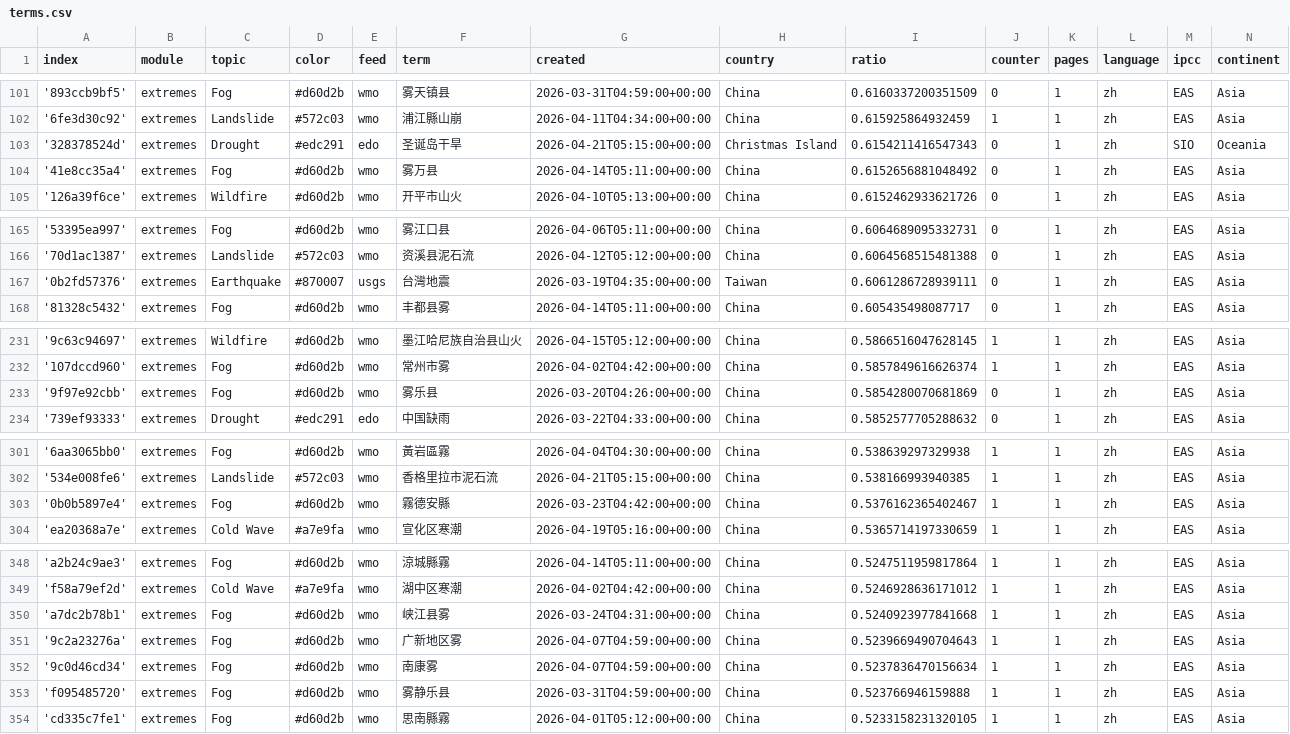
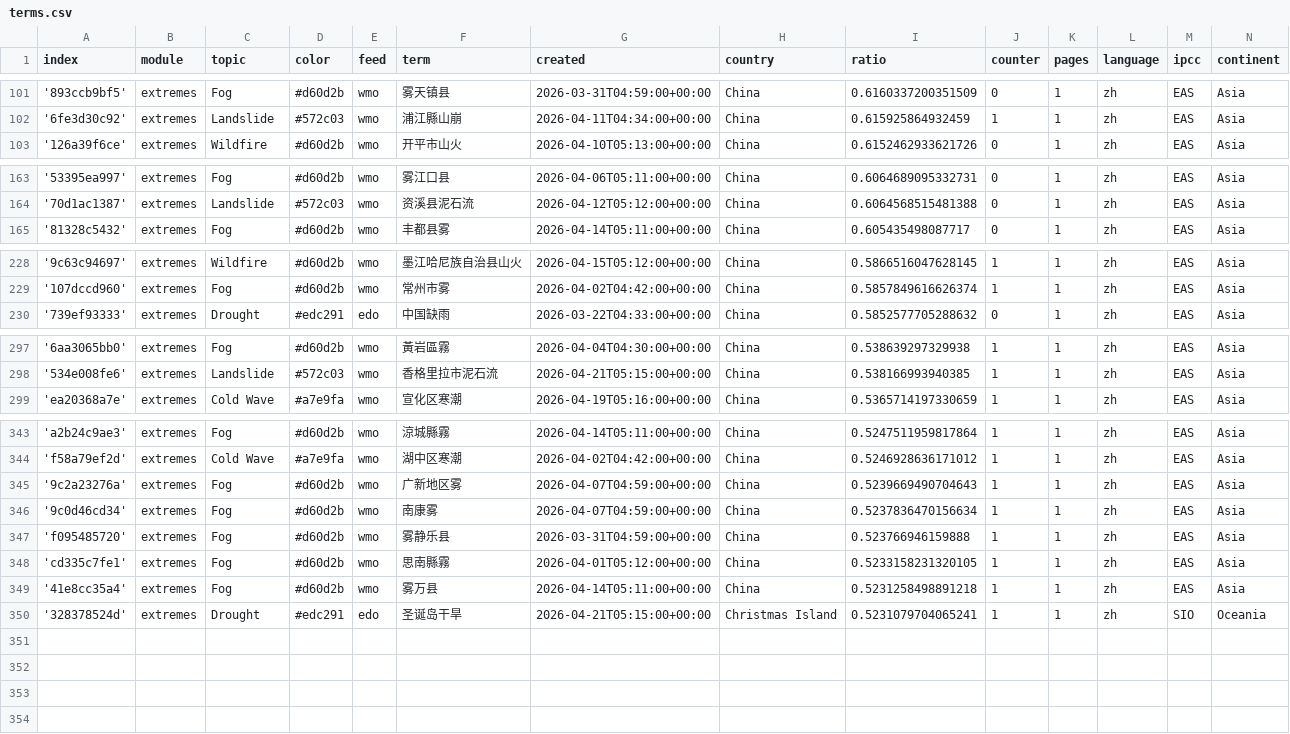
Before and after one commit to tapio-22-Digitale-Methoden-News/chineseExtremes, a CSV file: terms.csv, drawn as a sheet; only a part is shown, gaps mark what is left out.

Commit message:
Commit from GitHub Actions (harvest:0.0)

```diff
--- a/terms.csv
+++ b/terms.csv
@@ -102,4 +102,2 @@ index,module,topic,color,feed,term,created,country,ratio,counter,pages,language,
 '6fe3d30c92',extremes,Landslide,#572c03,wmo,浦江縣山崩,2026-04-11T04:34:00+00:00,China,0.615925864932459,1,1,zh,EAS,Asia
-'328378524d',extremes,Drought,#edc291,edo,圣诞岛干旱,2026-04-21T05:15:00+00:00,Christmas Island,0.6154211416547343,0,1,zh,SIO,Oceania
-'41e8cc35a4',extremes,Fog,#d60d2b,wmo,雾万县,2026-04-14T05:11:00+00:00,China,0.6152656881048492,0,1,zh,EAS,Asia
 '126a39f6ce',extremes,Wildfire,#d60d2b,wmo,开平市山火,2026-04-10T05:13:00+00:00,China,0.6152462933621726,0,1,zh,EAS,Asia
@@ -166,3 +164,2 @@ index,module,topic,color,feed,term,created,country,ratio,counter,pages,language,
 '70d1ac1387',extremes,Landslide,#572c03,wmo,资溪县泥石流,2026-04-12T05:12:00+00:00,China,0.6064568515481388,0,1,zh,EAS,Asia
-'0b2fd57376',extremes,Earthquake,#870007,usgs,台灣地震,2026-03-19T04:35:00+00:00,Taiwan,0.6061286728939111,0,1,zh,EAS,Asia
 '81328c5432',extremes,Fog,#d60d2b,wmo,丰都县雾,2026-04-14T05:11:00+00:00,China,0.605435498087717,0,1,zh,EAS,Asia
@@ -232,3 +229,2 @@ index,module,topic,color,feed,term,created,country,ratio,counter,pages,language,
 '107dccd960',extremes,Fog,#d60d2b,wmo,常州市雾,2026-04-02T04:42:00+00:00,China,0.5857849616626374,1,1,zh,EAS,Asia
-'9f97e92cbb',extremes,Fog,#d60d2b,wmo,雾乐县,2026-03-20T04:26:00+00:00,China,0.5854280070681869,0,1,zh,EAS,Asia
 '739ef93333',extremes,Drought,#edc291,edo,中国缺雨,2026-03-22T04:33:00+00:00,China,0.5852577705288632,0,1,zh,EAS,Asia
@@ -302,3 +298,2 @@ index,module,topic,color,feed,term,created,country,ratio,counter,pages,language,
 '534e008fe6',extremes,Landslide,#572c03,wmo,香格里拉市泥石流,2026-04-21T05:15:00+00:00,China,0.538166993940385,1,1,zh,EAS,Asia
-'0b0b5897e4',extremes,Fog,#d60d2b,wmo,霧德安縣,2026-03-23T04:42:00+00:00,China,0.5376162365402467,1,1,zh,EAS,Asia
 'ea20368a7e',extremes,Cold Wave,#a7e9fa,wmo,宣化区寒潮,2026-04-19T05:16:00+00:00,China,0.5365714197330659,1,1,zh,EAS,Asia
@@ -349,3 +344,2 @@ index,module,topic,color,feed,term,created,country,ratio,counter,pages,language,
 'f58a79ef2d',extremes,Cold Wave,#a7e9fa,wmo,湖中区寒潮,2026-04-02T04:42:00+00:00,China,0.5246928636171012,1,1,zh,EAS,Asia
-'a7dc2b78b1',extremes,Fog,#d60d2b,wmo,峡江县雾,2026-03-24T04:31:00+00:00,China,0.5240923977841668,1,1,zh,EAS,Asia
 '9c2a23276a',extremes,Fog,#d60d2b,wmo,广新地区雾,2026-04-07T04:59:00+00:00,China,0.5239669490704643,1,1,zh,EAS,Asia
@@ -354 +348,3 @@ index,module,topic,color,feed,term,created,country,ratio,counter,pages,language,
 'cd335c7fe1',extremes,Fog,#d60d2b,wmo,思南縣霧,2026-04-01T05:12:00+00:00,China,0.5233158231320105,1,1,zh,EAS,Asia
+'41e8cc35a4',extremes,Fog,#d60d2b,wmo,雾万县,2026-04-14T05:11:00+00:00,China,0.5231258498891218,1,1,zh,EAS,Asia
+'328378524d',extremes,Drought,#edc291,edo,圣诞岛干旱,2026-04-21T05:15:00+00:00,Christmas Island,0.5231079704065241,1,1,zh,SIO,Oceania
```
